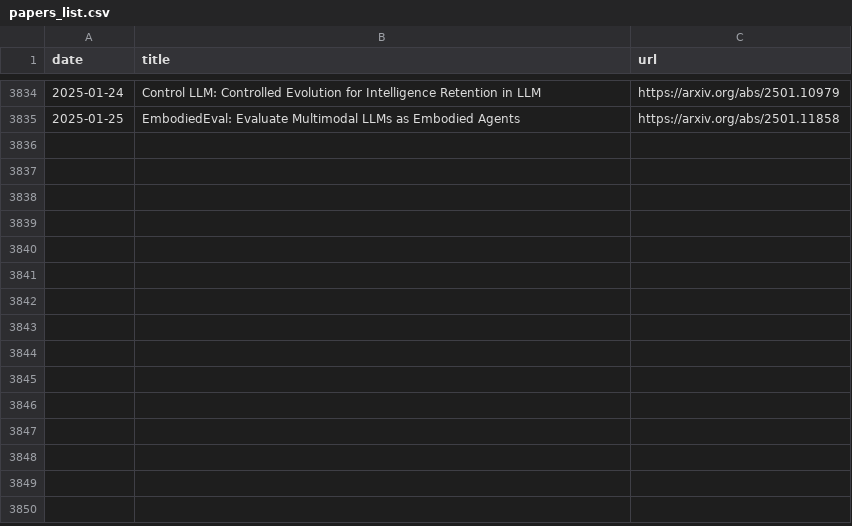
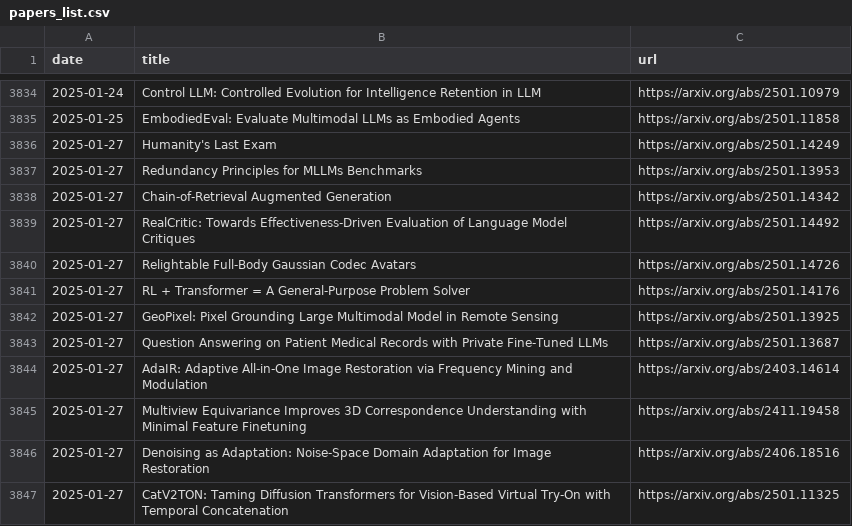
Before and after one commit to l-yohai/daily_papers_ko, a CSV file: paper_logs/papers_list.csv, drawn as a sheet; only a part is shown, gaps mark what is left out.

Commit message:
Update README and daily papers

```diff
--- a/paper_logs/papers_list.csv
+++ b/paper_logs/papers_list.csv
@@ -3835 +3835,13 @@ date,title,url
 2025-01-25,EmbodiedEval: Evaluate Multimodal LLMs as Embodied Agents,https://arxiv.org/abs/2501.11858
+2025-01-27,Humanity's Last Exam,https://arxiv.org/abs/2501.14249
+2025-01-27,Redundancy Principles for MLLMs Benchmarks,https://arxiv.org/abs/2501.13953
+2025-01-27,Chain-of-Retrieval Augmented Generation,https://arxiv.org/abs/2501.14342
+2025-01-27,RealCritic: Towards Effectiveness-Driven Evaluation of Language Model Critiques,https://arxiv.org/abs/2501.14492
+2025-01-27,Relightable Full-Body Gaussian Codec Avatars,https://arxiv.org/abs/2501.14726
+2025-01-27,RL + Transformer = A General-Purpose Problem Solver,https://arxiv.org/abs/2501.14176
+2025-01-27,GeoPixel: Pixel Grounding Large Multimodal Model in Remote Sensing,https://arxiv.org/abs/2501.13925
+2025-01-27,Question Answering on Patient Medical Records with Private Fine-Tuned LLMs,https://arxiv.org/abs/2501.13687
+2025-01-27,AdaIR: Adaptive All-in-One Image Restoration via Frequency Mining and Modulation,https://arxiv.org/abs/2403.14614
+2025-01-27,Multiview Equivariance Improves 3D Correspondence Understanding with Minimal Feature Finetuning,https://arxiv.org/abs/2411.19458
+2025-01-27,Denoising as Adaptation: Noise-Space Domain Adaptation for Image Restoration,https://arxiv.org/abs/2406.18516
+2025-01-27,CatV2TON: Taming Diffusion Transformers for Vision-Based Virtual Try-On with Temporal Concatenation,https://arxiv.org/abs/2501.11325
```
Also changed, not shown: 1 other file.
